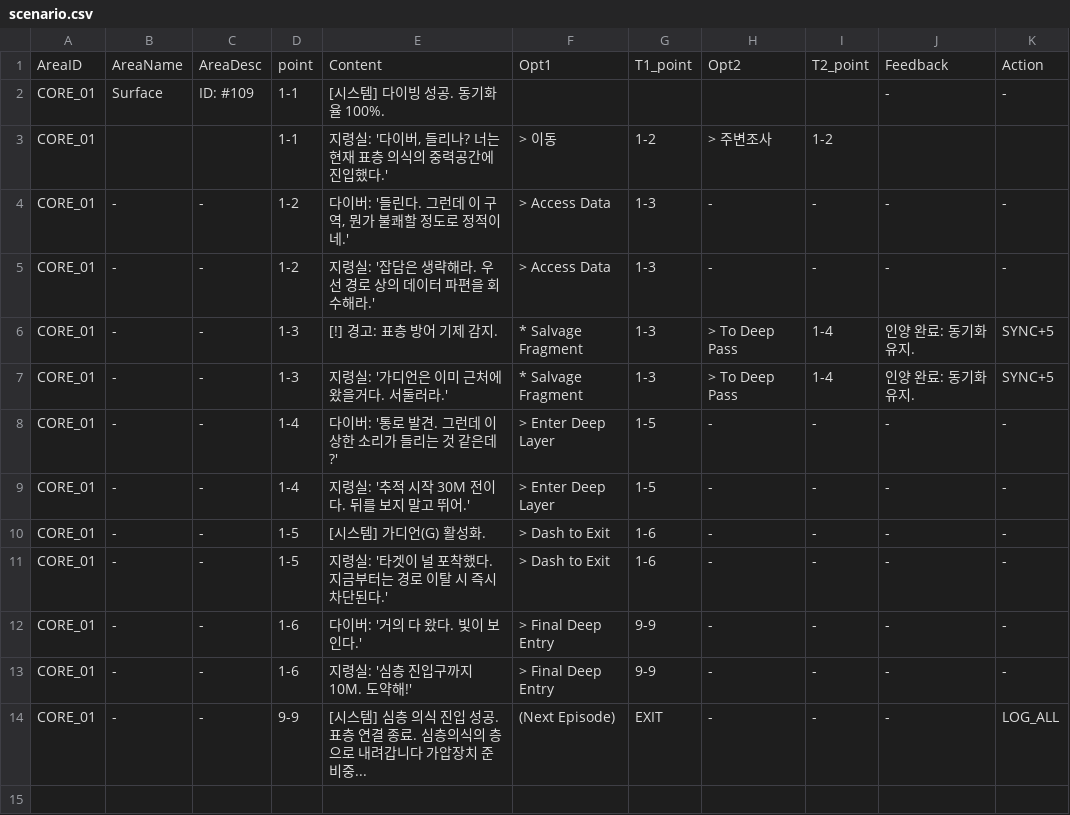
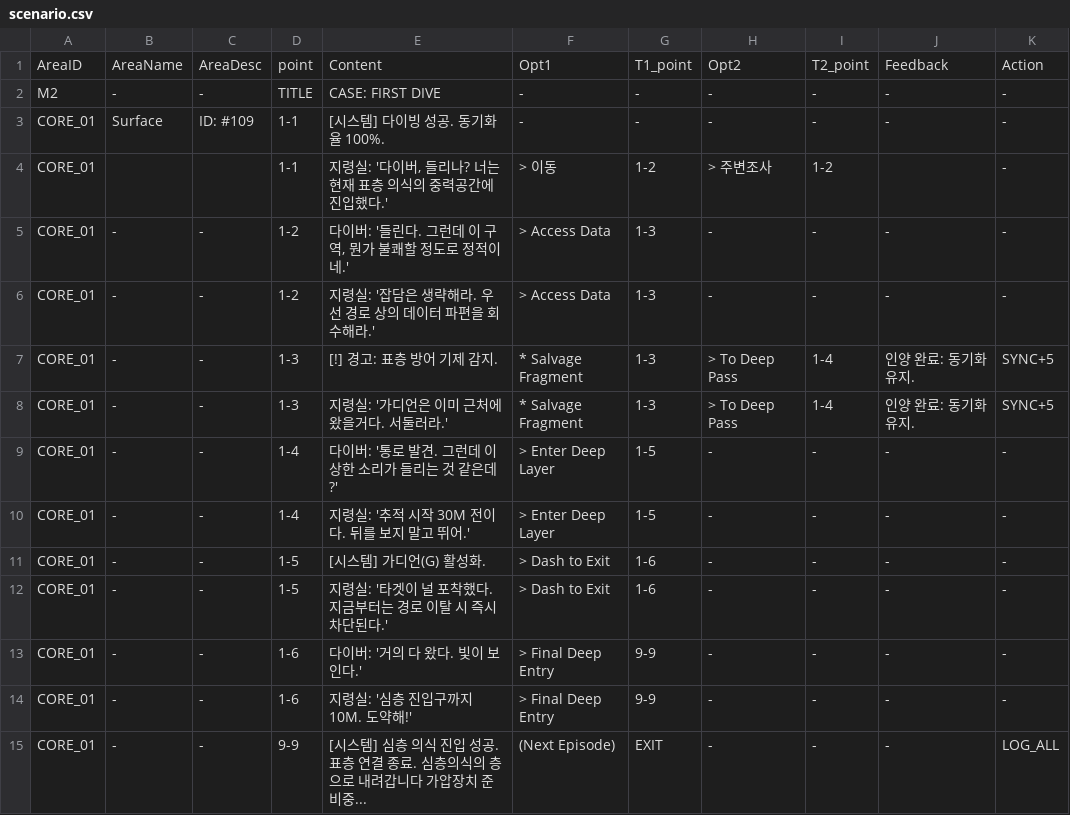
Before and after one commit to miracle205/dreamcatcher, a CSV file: scenario.csv, drawn as a sheet.

Commit message:
Update scenario.csv

```diff
--- a/scenario.csv
+++ b/scenario.csv
@@ -1,4 +1,5 @@
 AreaID,AreaName,AreaDesc,point,Content,Opt1,T1_point,Opt2,T2_point,Feedback,Action
-CORE_01,Surface,ID: #109,1-1,[시스템] 다이빙 성공. 동기화율 100%.,,,,,-,-
-CORE_01,,,1-1," 지령실: '다이버, 들리나? 너는 현재 표층 의식의 중력공간에 진입했다.'",> 이동,1-2,> 주변조사,1-2,,
+M2,-,-,TITLE,CASE: FIRST DIVE,-,-,-,-,-,-
+CORE_01,Surface,ID: #109,1-1,[시스템] 다이빙 성공. 동기화율 100%.,-,-,-,-,-,-
+CORE_01,,,1-1," 지령실: '다이버, 들리나? 너는 현재 표층 의식의 중력공간에 진입했다.'",> 이동,1-2,> 주변조사,1-2,,-
 CORE_01,-,-,1-2,"다이버: '들린다. 그런데 이 구역, 뭔가 불쾌할 정도로 정적이네.'",> Access Data,1-3,-,-,-,-
```
